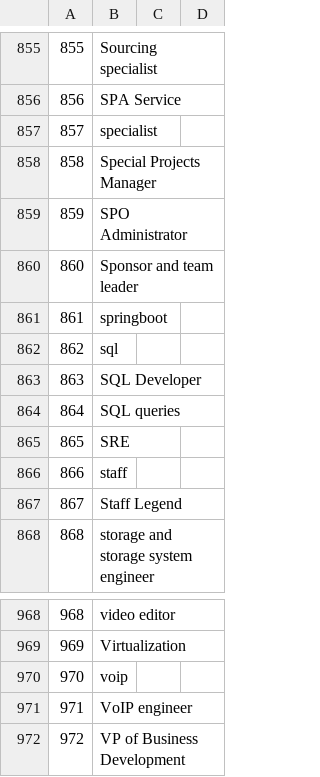
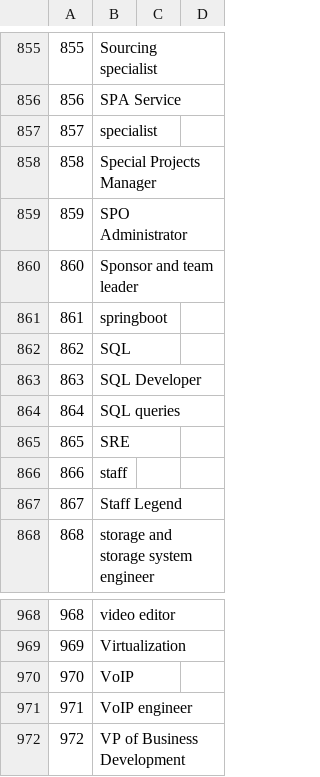
Before and after one commit to trodevel/hr_keywords, a CSV file: resources/specializations.en.csv, drawn as a sheet; only a part is shown, gaps mark what is left out; the diff names each change by its address in the sheet, - before the commit and + after, or states it on an @@ line.

```diff
--- a/resources/specializations.en.csv
+++ b/resources/specializations.en.csv
-B862: sql
+B862: SQL
-B970: voip
+B970: VoIP
```
Also changed, not shown: resources/specializations.ru.csv.
